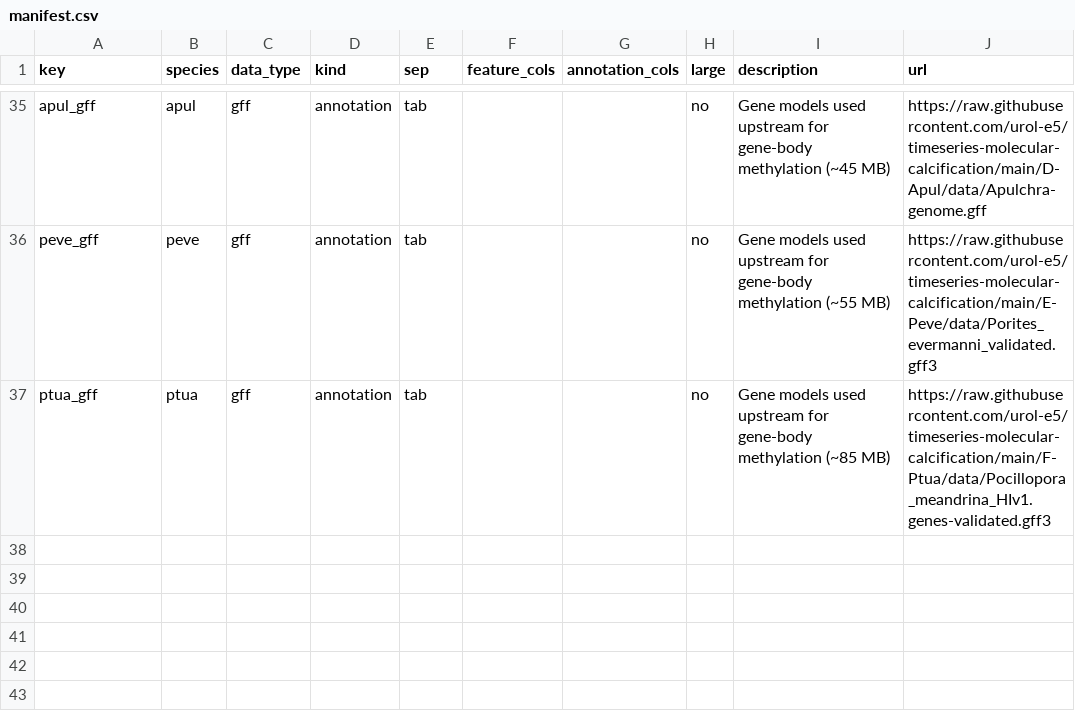
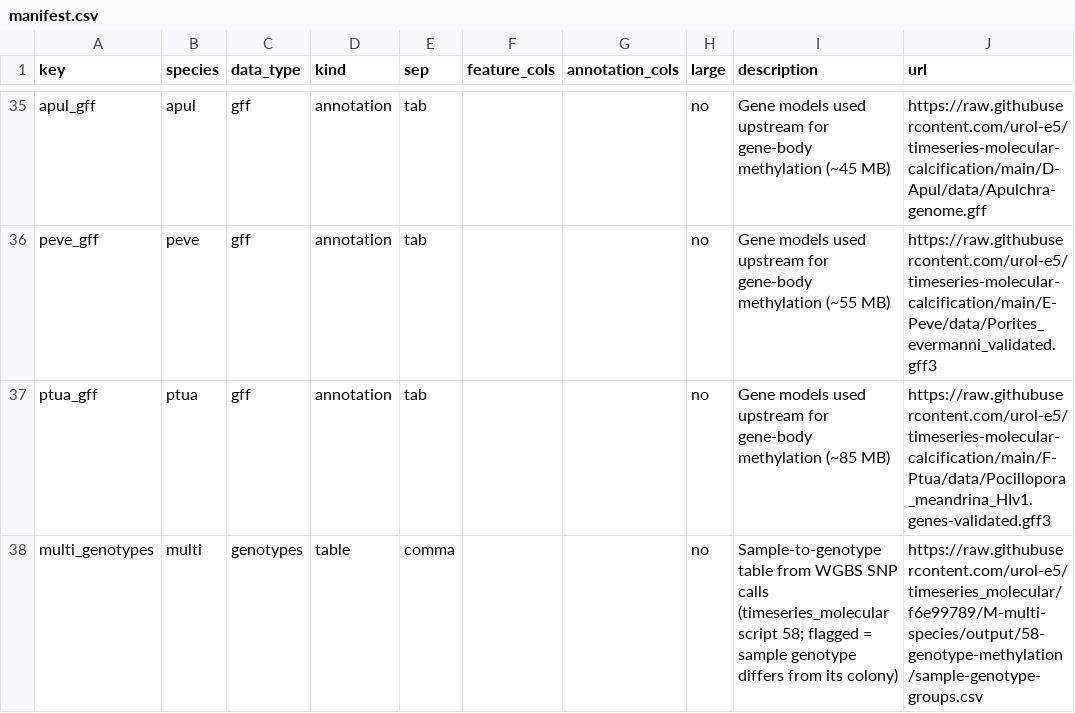
Before and after one commit to sr320/workflow-stdm, a CSV file: data/manifest.csv, drawn as a sheet; only a part is shown, gaps mark what is left out.

```diff
--- a/data/manifest.csv
+++ b/data/manifest.csv
@@ -37 +37,2 @@ peve_gff,peve,gff,annotation,tab,,,no,Gene models used upstream for gene-body me
 ptua_gff,ptua,gff,annotation,tab,,,no,Gene models used upstream for gene-body methylation (~85 MB),https://raw.githubusercontent.com/urol-e5/timeseries-molecular-calcification/main/F-Ptua/data/Pocillopora_meandrina_HIv1.genes-validated.gff3
+multi_genotypes,multi,genotypes,table,comma,,,no,"Sample-to-genotype table from WGBS SNP calls (timeseries_molecular script 58; flagged = sample genotype differs from its colony)",https://raw.githubusercontent.com/urol-e5/timeseries_molecular/f6e99789/M-multi-species/output/58-genotype-methylation/sample-genotype-groups.csv
```
Also changed, not shown: data/checksums.csv, data/samples.csv, 7 other files.
